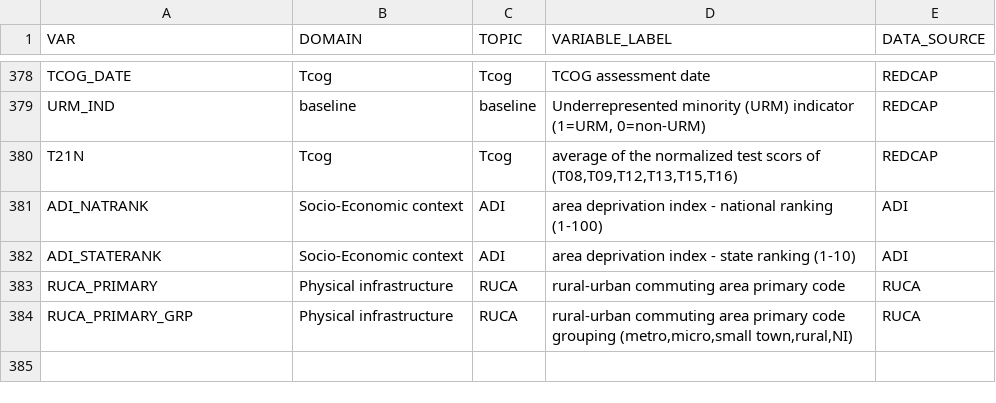
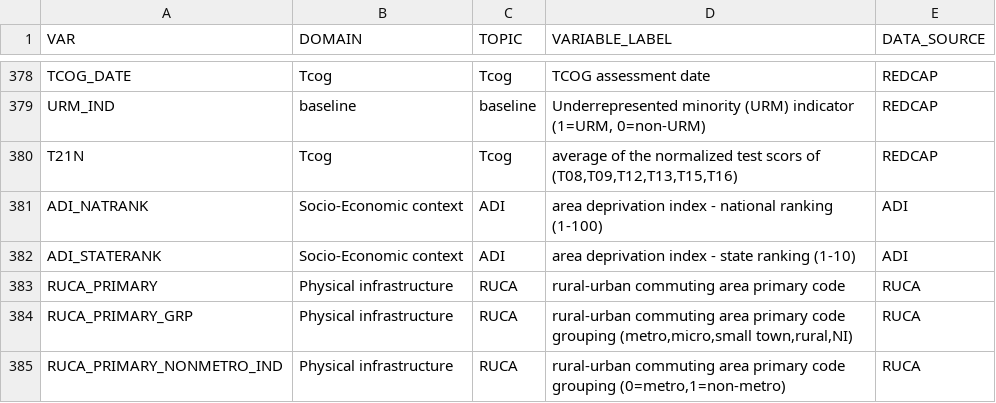
Before and after one commit to gpcnetwork/r61-r33_vccc_kumc, a CSV file: ref/data_dict.csv, drawn as a sheet; only a part is shown, gaps mark what is left out; the diff names each change by its address in the sheet, - before the commit and + after, or states it on an @@ line.

```diff
--- a/ref/data_dict.csv
+++ b/ref/data_dict.csv
+row 385: RUCA_PRIMARY_NONMETRO_IND | Physical infrastructure | RUCA | rural-urban commuting area primary code grouping (0=metro,1=non-metro) | RUCA
```
Also changed, not shown: 3 other files.
